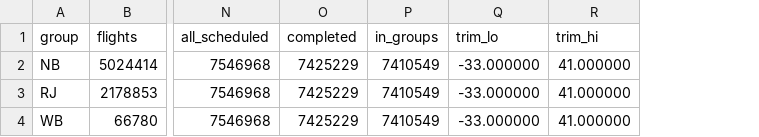
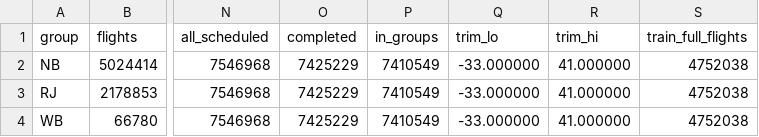
Before and after one commit to kjmobile/data, a CSV file: ba735/gao_2026_summary.csv, drawn as a sheet; only a part is shown, gaps mark what is left out; the diff names each change by its address in the sheet, - before the commit and + after, or states it on an @@ line.

Commit message:
ba735 W14 replication: add the full-data benchmark (route x group x hour x month medians and means from all days 1-20 flights) and full-data OLS and boosting predictions to the Gao 2026 sample

```diff
--- a/ba735/gao_2026_summary.csv
+++ b/ba735/gao_2026_summary.csv
+column S (train_full_flights), rows 2-4: all 4752038
```
Also changed, not shown: 1 other file.
